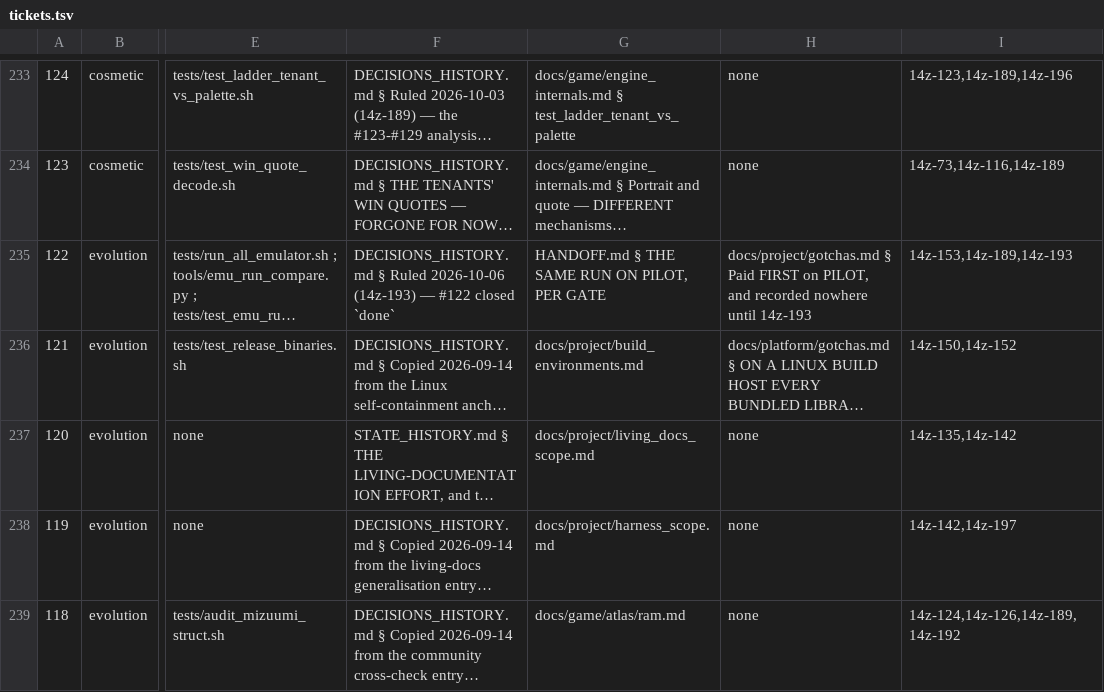
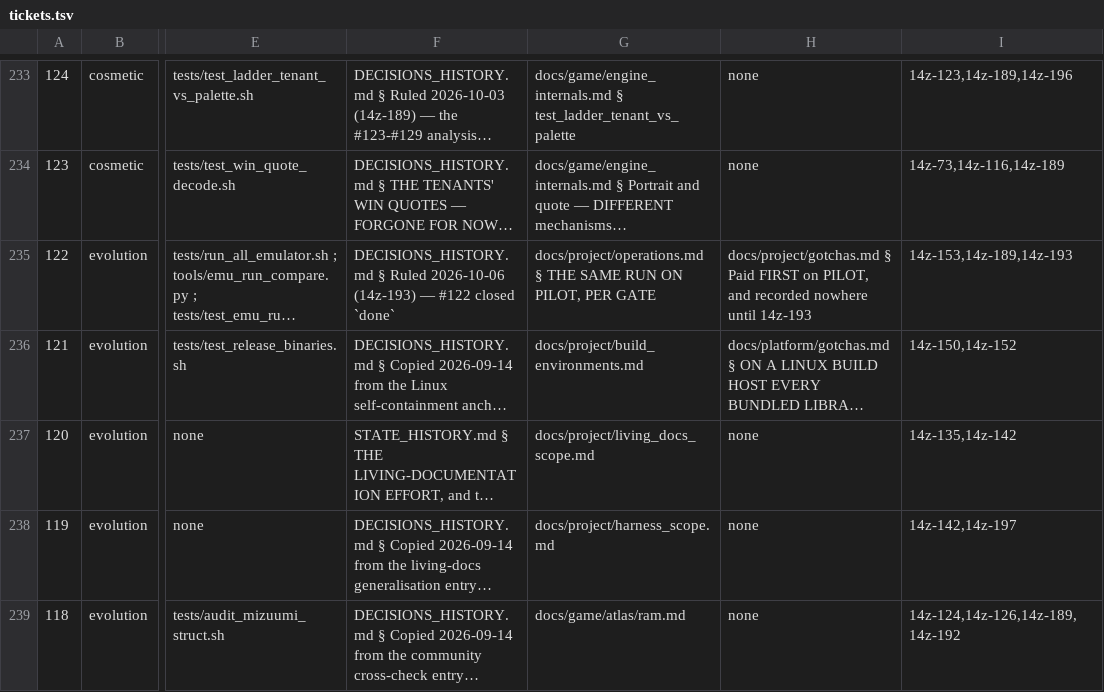
Before and after one commit to DefinitelyFrenchName/VampireSaved, a TSV file: docs/project/tickets.tsv, drawn as a sheet; only a part is shown, gaps mark what is left out; long unchanged cells end in …; the diff covers the shown part only; the diff names each change by its address in the sheet, - before the commit and + after, or states it on an @@ line.

```diff
--- a/docs/project/tickets.tsv
+++ b/docs/project/tickets.tsv
-G235: HANDOFF.md § THE…
+G235: docs/project/operations.md § THE…
```
Also changed, not shown: 9 edited cells elsewhere in this file, docs/doc_shape.tsv, 12 other files.
